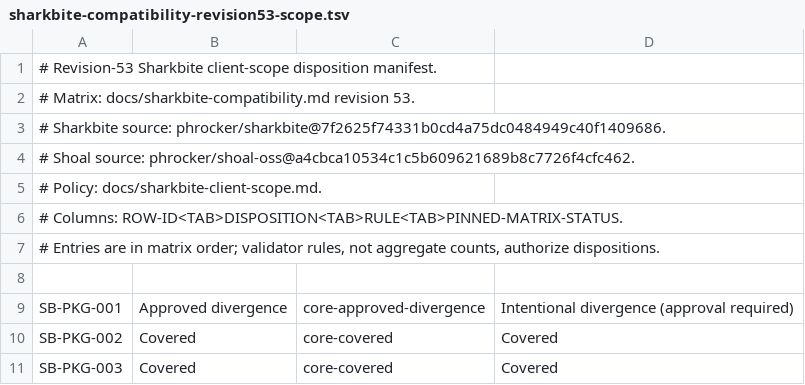
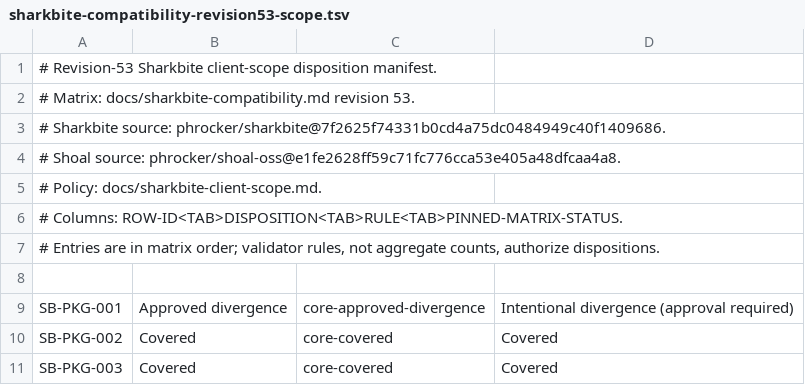
Before and after one commit to phrocker/shoal-oss, a TSV file: docs/sharkbite-compatibility-revision53-scope.tsv, drawn as a sheet; only a part is shown.

```diff
--- a/docs/sharkbite-compatibility-revision53-scope.tsv
+++ b/docs/sharkbite-compatibility-revision53-scope.tsv
@@ -3,3 +3,3 @@
 # Sharkbite source: phrocker/sharkbite@7f2625f74331b0cd4a75dc0484949c40f1409686.
-# Shoal source: phrocker/shoal-oss@a4cbca10534c1c5b609621689b8c7726f4cfc462.
+# Shoal source: phrocker/shoal-oss@e1fe2628ff59c71fc776cca53e405a48dfcaa4a8.
 # Policy: docs/sharkbite-client-scope.md.
```
Also changed, not shown: 2 other files.
